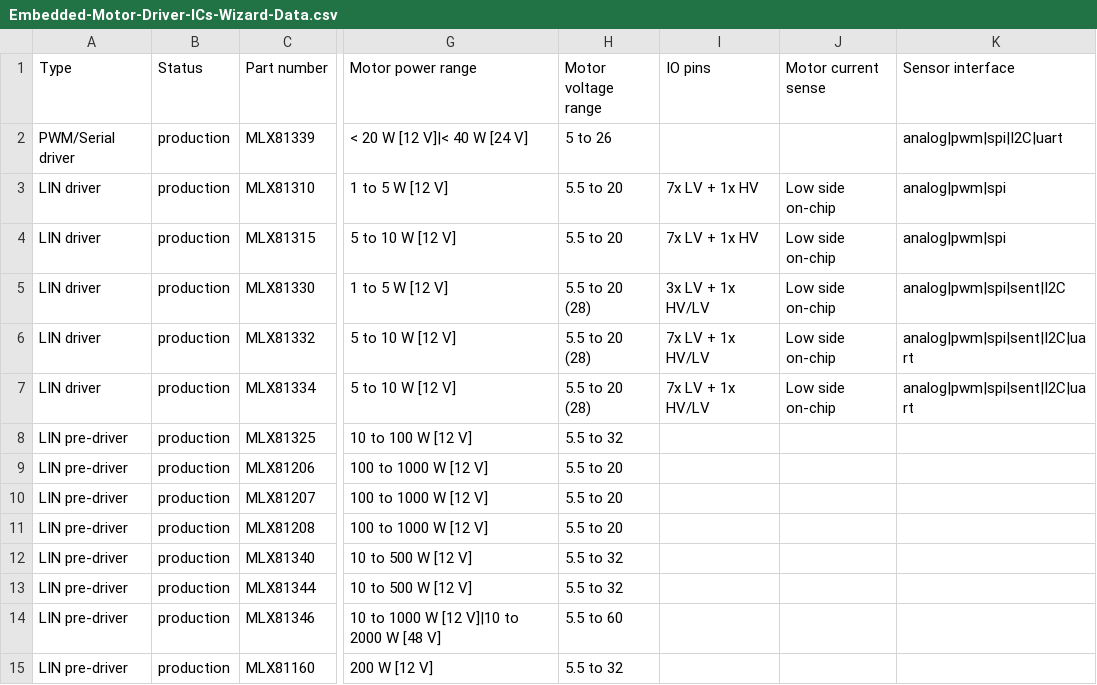
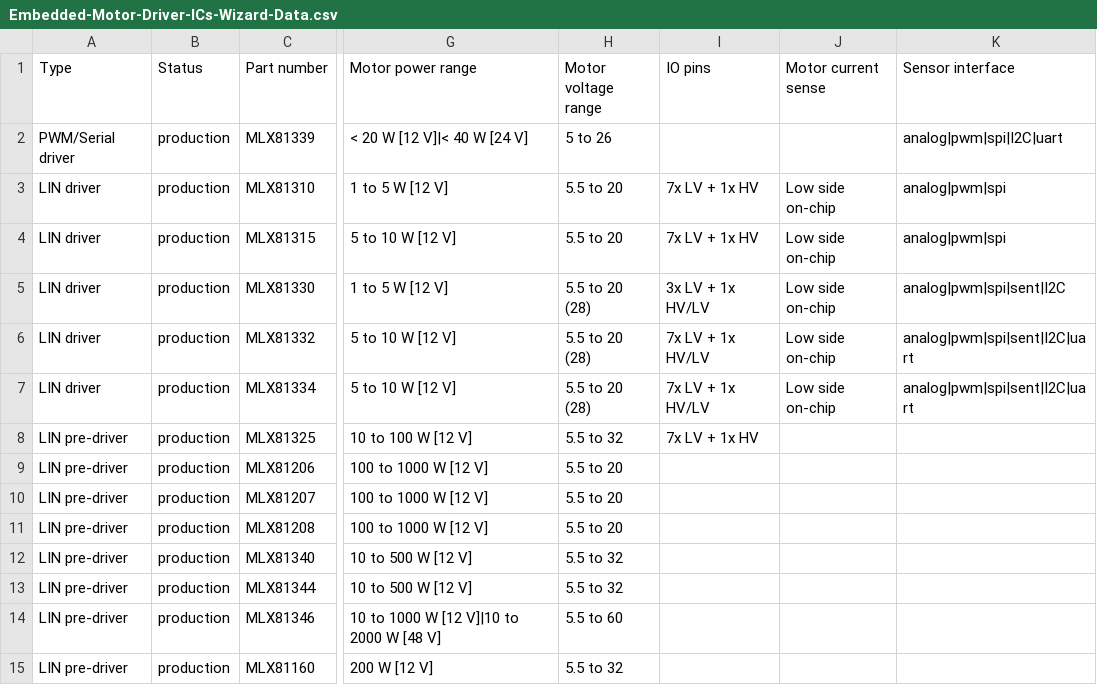
Before and after one commit to MelexisBC/Wizard--Embedded-Motor-Driver-ICs-Data, a CSV file: Embedded-Motor-Driver-ICs-Wizard-Data.csv, drawn as a sheet; only a part is shown, gaps mark what is left out; the diff names each change by its address in the sheet, - before the commit and + after, or states it on an @@ line.

Commit message:
Wizard - Embedded motor driver ICs - Google sheet updated

```diff
--- a/Embedded-Motor-Driver-ICs-Wizard-Data.csv
+++ b/Embedded-Motor-Driver-ICs-Wizard-Data.csv
-I8 (IO pins): (empty)
+I8 (IO pins): 7x LV + 1x HV
```
